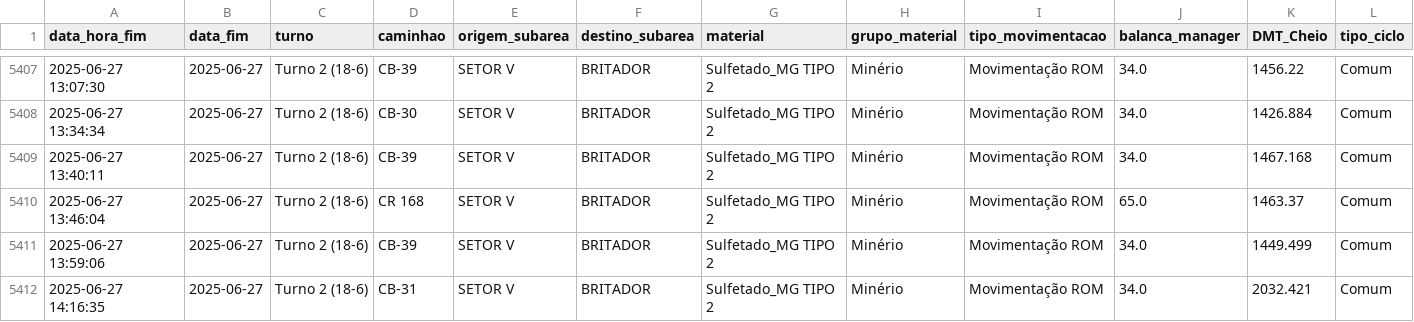
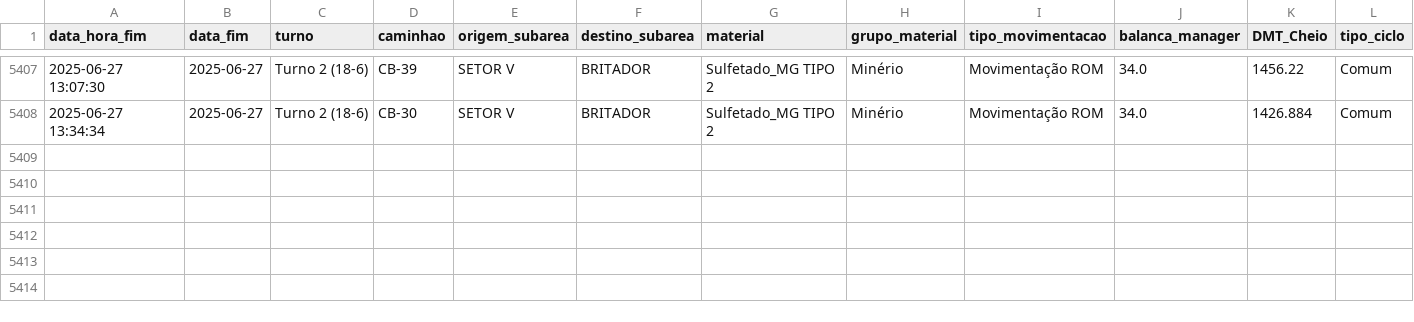
Before and after one commit to eduardosoros/app_controle_dmt, a CSV file: dados/dmt.csv, drawn as a sheet; only a part is shown, gaps mark what is left out.

Commit message:
Atualização automática via DSN de Usuário

```diff
--- a/dados/dmt.csv
+++ b/dados/dmt.csv
@@ -5408,5 +5408 @@ data_hora_fim,data_fim,turno,caminhao,origem_subarea,destino_subarea,material,gr
 2025-06-27 13:34:34,2025-06-27,Turno 2 (18-6),CB-30,SETOR V,BRITADOR,Sulfetado_MG TIPO 2,Minério,Movimentação ROM,34.0,1426.884,Comum
-2025-06-27 13:40:11,2025-06-27,Turno 2 (18-6),CB-39,SETOR V,BRITADOR,Sulfetado_MG TIPO 2,Minério,Movimentação ROM,34.0,1467.168,Comum
-2025-06-27 13:46:04,2025-06-27,Turno 2 (18-6),CR 168,SETOR V,BRITADOR,Sulfetado_MG TIPO 2,Minério,Movimentação ROM,65.0,1463.37,Comum
-2025-06-27 13:59:06,2025-06-27,Turno 2 (18-6),CB-39,SETOR V,BRITADOR,Sulfetado_MG TIPO 2,Minério,Movimentação ROM,34.0,1449.499,Comum
-2025-06-27 14:16:35,2025-06-27,Turno 2 (18-6),CB-31,SETOR V,BRITADOR,Sulfetado_MG TIPO 2,Minério,Movimentação ROM,34.0,2032.421,Comum
```
